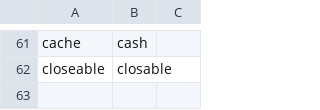
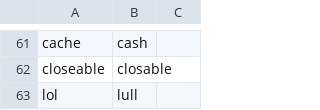
Before and after one commit to akintisch/community, a CSV file: settings/words_to_replace.csv, drawn as a sheet; only a part is shown, gaps mark what is left out.

```diff
--- a/settings/words_to_replace.csv
+++ b/settings/words_to_replace.csv
@@ -62 +62,2 @@ cache,cash
 closeable,closable
+lol,lull
```
Also changed, not shown: 3 other files.
